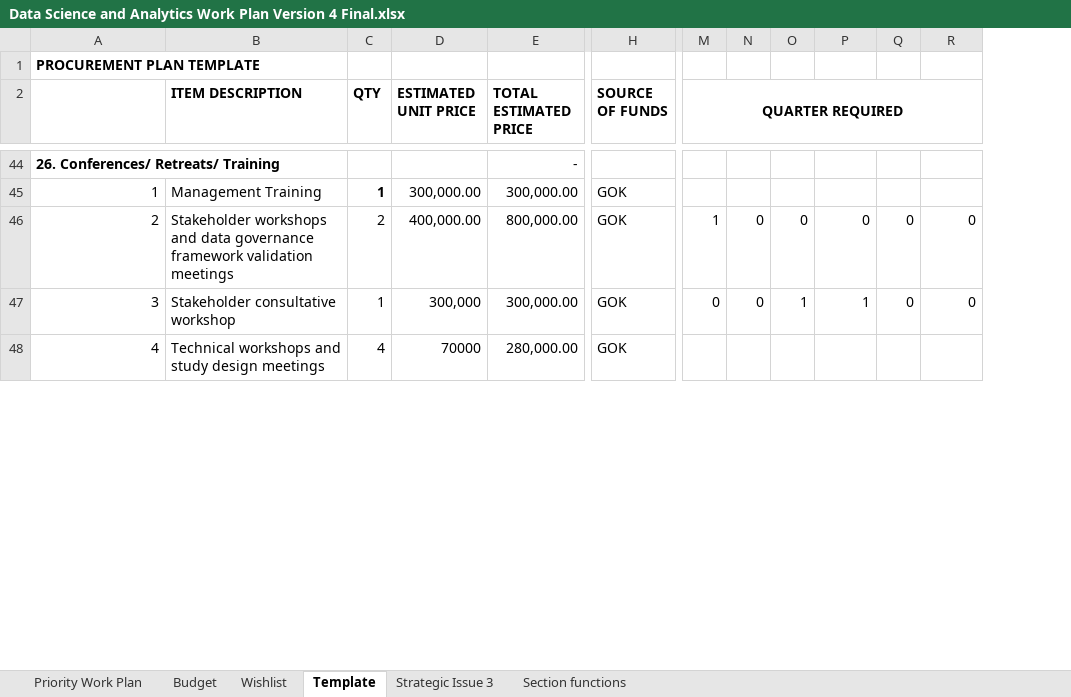
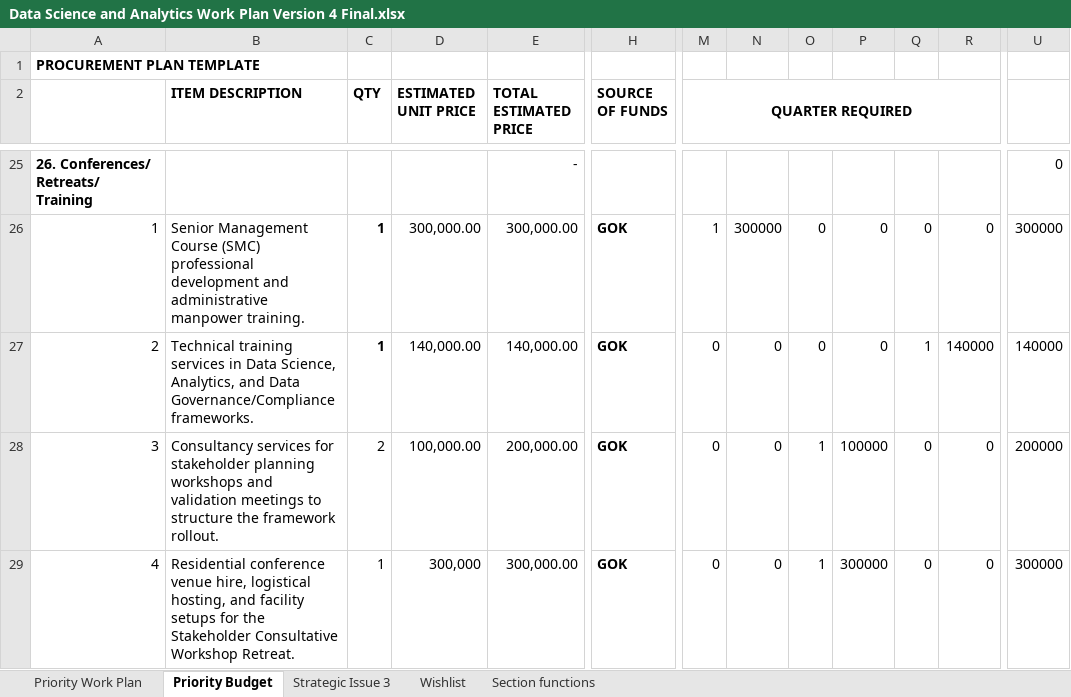
Before and after one commit to MwauraPatrick/DSAS, an Excel workbook: Workplans/Data Science and Analytics Work Plan Version 4 Final.xlsx, sheet Priority Budget, drawn as a sheet; only a part is shown, gaps mark what is left out; values as stored, in another font and other column widths than the file's, no borders; removed rows and columns are numbered as before the commit, all else as after; rows hold the shown columns only; the diff covers the shown part only; the diff names each change by its address in the sheet, - before the commit and + after, or states it on an @@ line.

```diff
--- a/Workplans/Data Science and Analytics Work Plan Version 4 Final.xlsx (sheet Priority Budget)
+++ b/Workplans/Data Science and Analytics Work Plan Version 4 Final.xlsx (sheet Priority Budget)
-sheet tab: Template
+sheet tab: Priority Budget
-sheet tab: Budget
@@ sheet tab order changed: Priority Work Plan | Priority Budget | Strategic Issue 3 | Wishlist | Section functions @@
-column N, rows 46-47: 0 | 0
+column N, rows 26-27: 300000 | 0; row 29: 0
+column U, rows 25-27: 0 | 300000 | 140000; row 29: 300000
-B26 (ITEM DESCRIPTION): Management Training
+B26 (ITEM DESCRIPTION): Senior Management Course (SMC) professional development and administrative manpower training.
-H26:H27 bold: off
+H26:H27 bold: on
-M26 (QUARTER REQUIRED): (empty)
+M26 (QUARTER REQUIRED): 1
-O26: (empty)
+O26: 0
-P26: (empty)
+P26: 0
-Q26: (empty)
+Q26: 0
-R26: (empty)
+R26: 0
-B27 (ITEM DESCRIPTION): Stakeholder workshops and data governance framework validation meetings
+B27 (ITEM DESCRIPTION): Technical training services in Data Science, Analytics, and Data Governance/Compliance frameworks.
-C27 (QTY): 2
+C27 (QTY): 1
-C27 bold: off
+C27 bold: on
-D27 (ESTIMATED UNIT PRICE): 400,000.00
+D27 (ESTIMATED UNIT PRICE): 140,000.00
-E27 (TOTAL ESTIMATED PRICE): 800,000.00
+E27 (TOTAL ESTIMATED PRICE): 140,000.00
-M27 (QUARTER REQUIRED): 1
+M27 (QUARTER REQUIRED): 0
-Q27: 0
+Q27: 1
-R27: 0
+R27: 140000
+row 28: 3 | Consultancy services for stakeholder planning workshops and validation meetings to structure the framework rollout. | 2 | 100,000.00 | 200,000.00 | GOK | 0 | 0 | 1 | 100000 | 0 | 0 | 200000
-A29: 3
+A29: 4
-B29 (ITEM DESCRIPTION): Stakeholder consultative workshop
+B29 (ITEM DESCRIPTION): Residential conference venue hire, logistical hosting, and facility setups for the Stakeholder Consultative Workshop Retreat.
-H29 bold: off
+H29 bold: on
-P29: 1
+P29: 300000
-row 48: 4 | Technical workshops and study design meetings | 4 | 70000 | 280,000.00 | GOK
```
Also changed, not shown: 15 added rows, 40 removed rows, 89 edited cells and cell formats elsewhere in this sheet, formulas that keep their value, 6 other files.
